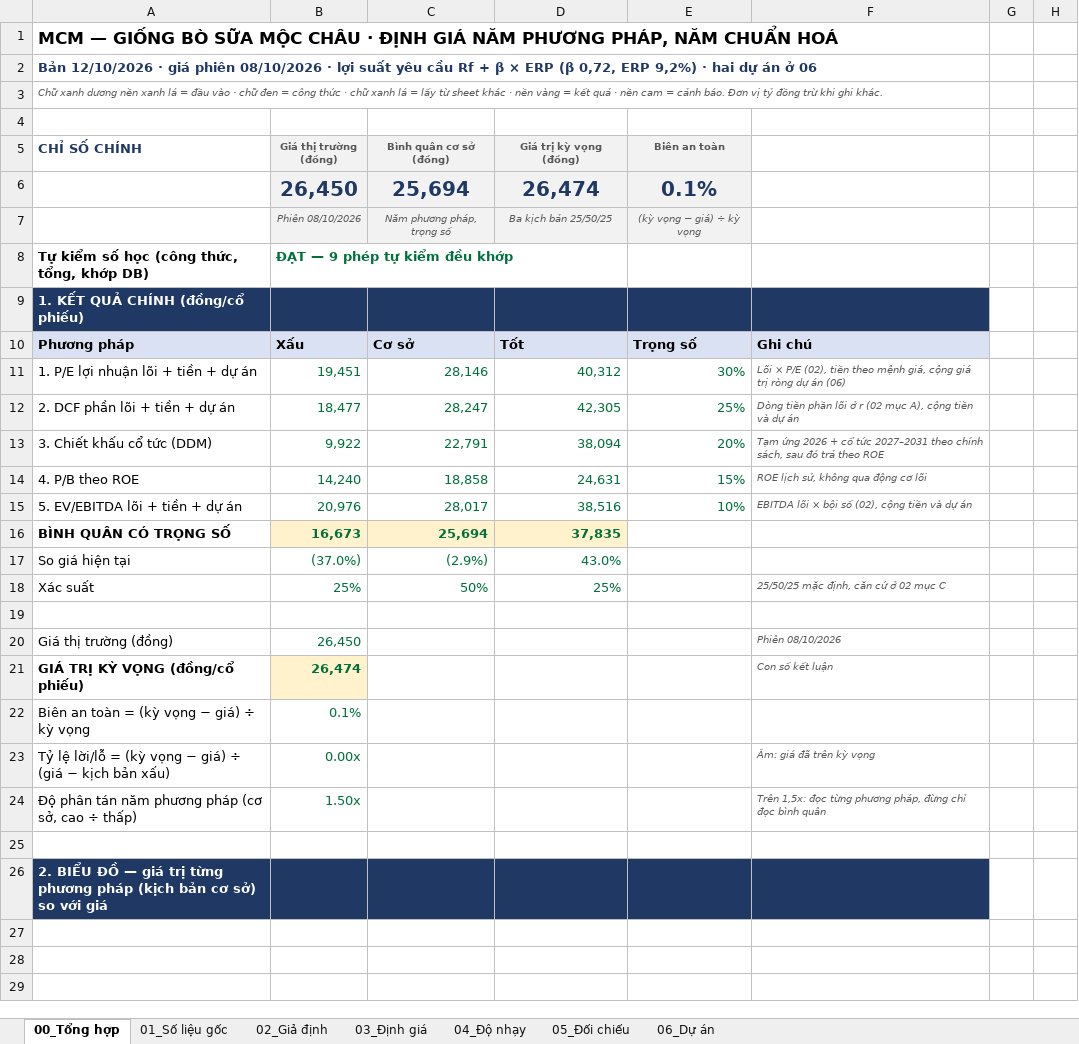
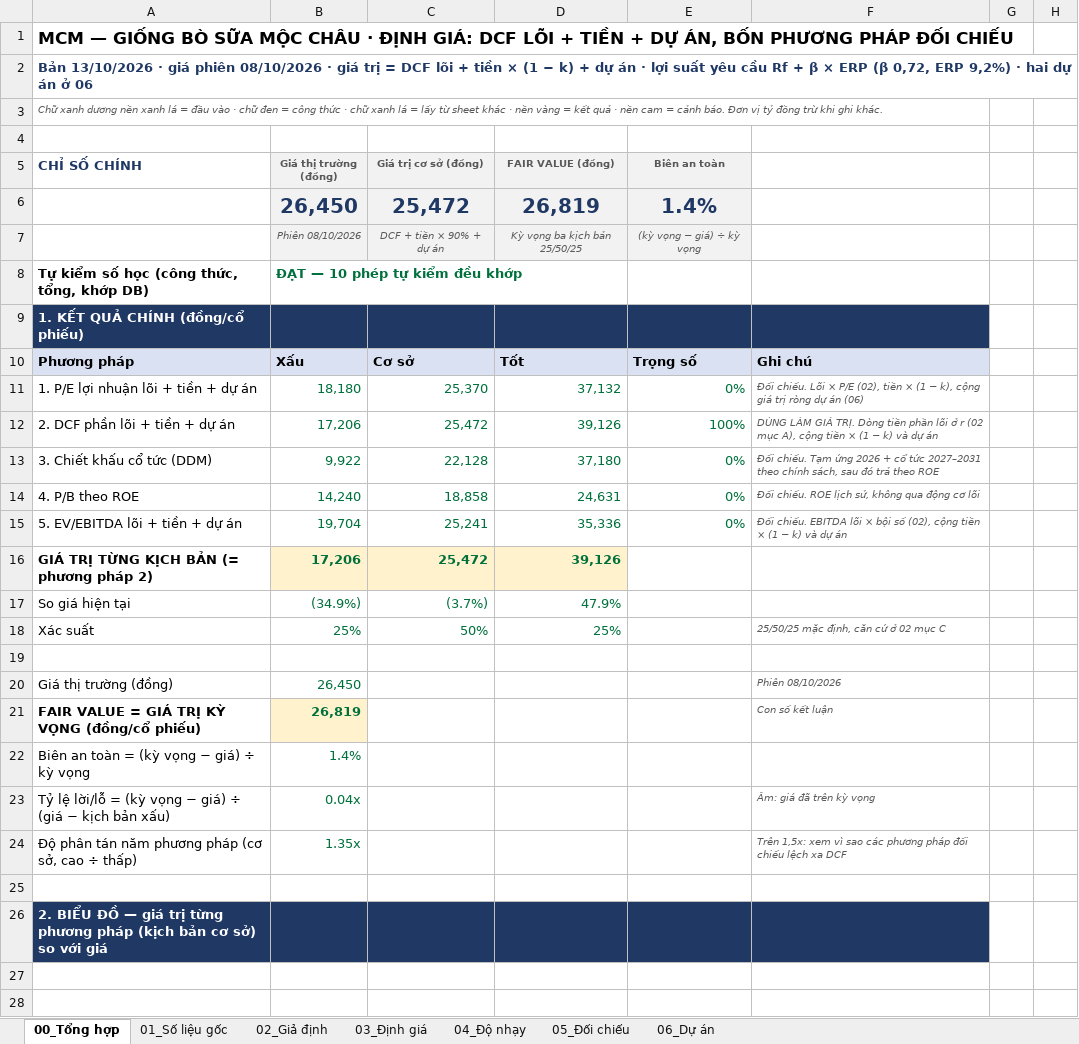
Before and after one commit to luanvd1704/fairlineresearch-landing, an Excel workbook: phan-tich/mcm/MCM_dinh_gia_2026-10-12.xlsx, sheet 00_Tổng hợp, drawn as a sheet; only a part is shown; the shorter side is filled out with more unchanged rows; values as stored, in another font and other column widths than the file's, no borders; charts and pictures and conditional formats not drawn; removed rows and columns are numbered as before the commit, all else as after; the diff covers the shown part only; the diff names each change by its address in the sheet, - before the commit and + after, or states it on an @@ line.

```diff
--- a/phan-tich/mcm/MCM_dinh_gia_2026-10-12.xlsx (sheet 00_Tổng hợp)
+++ b/phan-tich/mcm/MCM_dinh_gia_2026-10-12.xlsx (sheet 00_Tổng hợp)
-A1 (CHỈ SỐ CHÍNH): …· ĐỊNH GIÁ NĂM PHƯƠNG PHÁP, NĂM CHUẨN HOÁ
+A1 (CHỈ SỐ CHÍNH): …· ĐỊNH GIÁ: DCF LÕI + TIỀN + DỰ ÁN, BỐN PHƯƠNG PHÁP ĐỐI CHIẾU
-A2 (CHỈ SỐ CHÍNH): Bản 12/10/2026 · giá phiên 08/10/2026 · lợi…
+A2 (CHỈ SỐ CHÍNH): Bản 13/10/2026 · giá phiên 08/10/2026 · giá trị = DCF lõi + tiền × (1 − k) + dự án · lợi…
-C5: Bình quân cơ sở (đồng)
+C5: Giá trị cơ sở (đồng)
-D5: Giá trị kỳ vọng (đồng)
+D5: FAIR VALUE (đồng)
-row 6:  | 26,450 | 25,694 | 26,474 | 0.1%
+row 6:  | 26,450 | 25,472 | 26,819 | 1.4%
-C7 (Giá trị cơ sở (đồng)): Năm phương pháp, trọng số
+C7 (Giá trị cơ sở (đồng)): DCF + tiền × 90% + dự án
-D7 (FAIR VALUE (đồng)): Ba kịch bản 25/50/25
+D7 (FAIR VALUE (đồng)): Kỳ vọng ba kịch bản 25/50/25
-B8 (Giá thị trường (đồng)): ĐẠT — 9 phép tự kiểm đều khớp
+B8 (Giá thị trường (đồng)): ĐẠT — 10 phép tự kiểm đều khớp
-row 11: 1. P/E lợi nhuận lõi + tiền + dự án | 19,451 | 28,146 | 40,312 | 30% | Lõi × P/E (02), tiền theo mệnh giá, cộng giá trị ròng dự án (06)
-row 12: 2. DCF phần lõi + tiền + dự án | 18,477 | 28,247 | 42,305 | 25% | Dòng tiền phần lõi ở r (02 mục A), cộng tiền và dự án
+row 11: 1. P/E lợi nhuận lõi + tiền + dự án | 18,180 | 25,370 | 37,132 | 0% | Đối chiếu. Lõi × P/E (02), tiền × (1 − k), cộng giá trị ròng dự án (06)
+row 12: 2. DCF phần lõi + tiền + dự án | 17,206 | 25,472 | 39,126 | 100% | DÙNG LÀM GIÁ TRỊ. Dòng tiền phần lõi ở r (02 mục A), cộng tiền × (1 − k) và dự án
-C13 (Giá trị cơ sở (đồng)): 22,791
+C13 (Giá trị cơ sở (đồng)): 22,128
-D13 (FAIR VALUE (đồng)): 38,094
+D13 (FAIR VALUE (đồng)): 37,180
-E13 (Biên an toàn): 20%
+E13 (Biên an toàn): 0%
-F13: Tạm ứng…
+F13: Đối chiếu. Tạm ứng…
-E14 (Biên an toàn): 15%
+E14 (Biên an toàn): 0%
-F14: ROE lịch sử, không qua động cơ lõi
+F14: Đối chiếu. ROE lịch sử, không qua động cơ lõi
-row 15: 5. EV/EBITDA lõi + tiền + dự án | 20,976 | 28,017 | 38,516 | 10% | EBITDA lõi × bội số (02), cộng tiền và dự án
-row 16: BÌNH QUÂN CÓ TRỌNG SỐ | 16,673 | 25,694 | 37,835
+row 15: 5. EV/EBITDA lõi + tiền + dự án | 19,704 | 25,241 | 35,336 | 0% | Đối chiếu. EBITDA lõi × bội số (02), cộng tiền × (1 − k) và dự án
+row 16: GIÁ TRỊ TỪNG KỊCH BẢN (= phương pháp 2) | 17,206 | 25,472 | 39,126
-B17 (Giá thị trường (đồng)): (37.0%)
+B17 (Giá thị trường (đồng)): (34.9%)
-C17 (Giá trị cơ sở (đồng)): (2.9%)
+C17 (Giá trị cơ sở (đồng)): (3.7%)
-D17 (FAIR VALUE (đồng)): 43.0%
+D17 (FAIR VALUE (đồng)): 47.9%
-row 21: GIÁ TRỊ KỲ VỌNG (đồng/cổ phiếu) | 26,474 |  |  |  | Con số kết luận
+row 21: FAIR VALUE = GIÁ TRỊ KỲ VỌNG (đồng/cổ phiếu) | 26,819 |  |  |  | Con số kết luận
-B22 (Giá thị trường (đồng)): 0.1%
+B22 (Giá thị trường (đồng)): 1.4%
-B23 (Giá thị trường (đồng)): 0.00x
+B23 (Giá thị trường (đồng)): 0.04x
-B24 (Giá thị trường (đồng)): 1.50x
+B24 (Giá thị trường (đồng)): 1.35x
-F24: Trên 1,5x: đọc từng phương pháp, đừng chỉ đọc bình quân
+F24: Trên 1,5x: xem vì sao các phương pháp đối chiếu lệch xa DCF
```
Also changed, not shown: 2 added rows, 2 removed rows and 14 edited cells elsewhere in this sheet, sheet 03_Định giá, sheet 04_Độ nhạy, sheet 05_Đối chiếu, sheet 06_Dự án, sheet 02_Giả định, charts or pictures, 5 other files.
